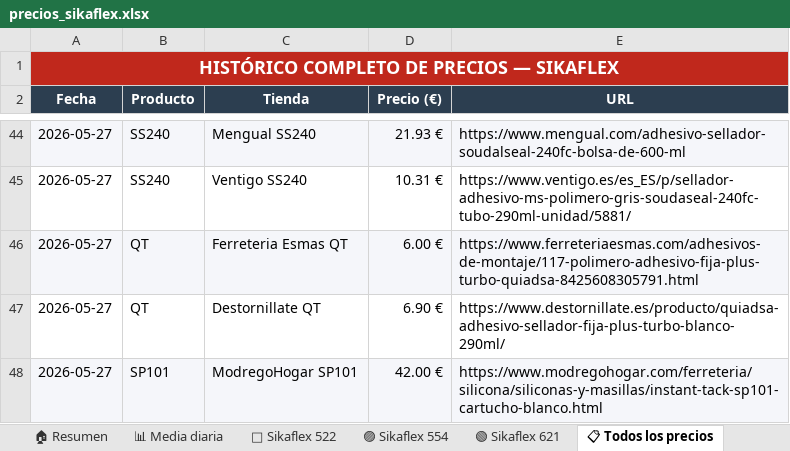
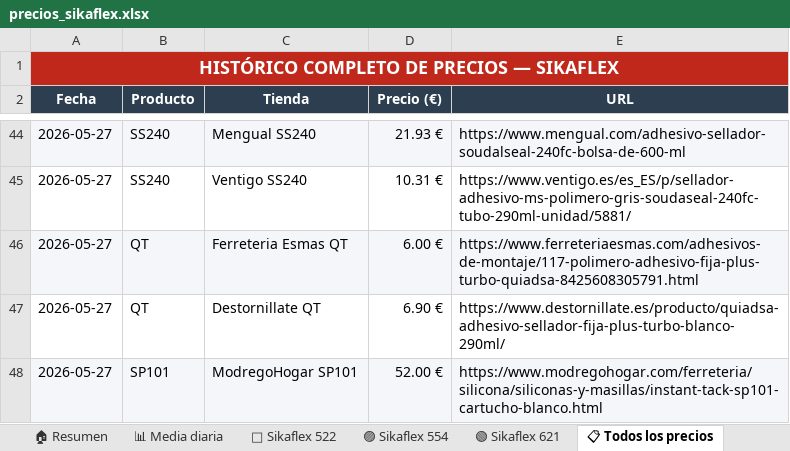
Before and after one commit to larri317/sikaflex-monitor, an Excel workbook: precios_sikaflex.xlsx, sheet 📋 Todos los precios, drawn as a sheet; only a part is shown, gaps mark what is left out; values as stored, in another font and other column widths than the file's, no borders; the diff names each change by its address in the sheet, - before the commit and + after, or states it on an @@ line.

```diff
--- a/precios_sikaflex.xlsx (sheet 📋 Todos los precios)
+++ b/precios_sikaflex.xlsx (sheet 📋 Todos los precios)
-D48 (Precio (€)): 42.00 €
+D48 (Precio (€)): 52.00 €
```
Also changed, not shown: sheet 🏠 Resumen, 1 other file.
